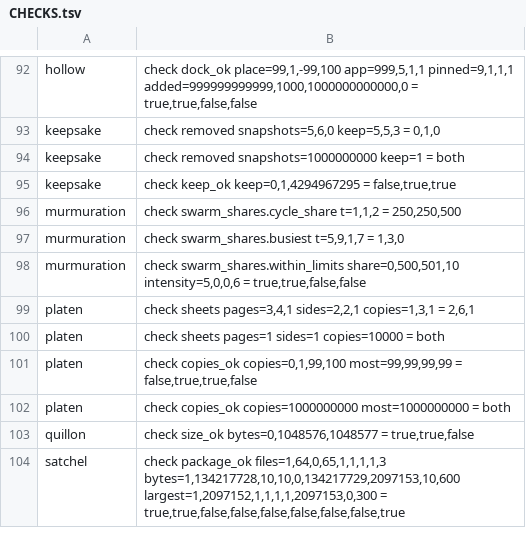
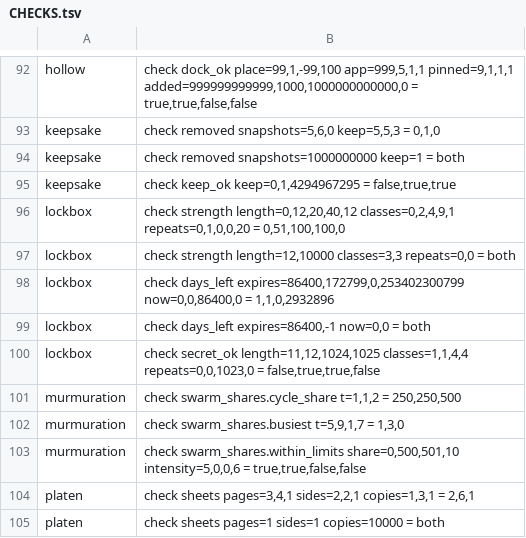
Before and after one commit to sykomiked/ZEDEC-XERO-VULPINE-V1.0.0, a TSV file: kernel/src/apps/CHECKS.tsv, drawn as a sheet; only a part is shown, gaps mark what is left out; the shorter side is filled out with more unchanged rows.

```diff
--- a/kernel/src/apps/CHECKS.tsv
+++ b/kernel/src/apps/CHECKS.tsv
@@ -95,2 +95,7 @@ keepsake	check removed snapshots=1000000000 keep=1 = both
 keepsake	check keep_ok keep=0,1,4294967295 = false,true,true
+lockbox	check strength length=0,12,20,40,12 classes=0,2,4,9,1 repeats=0,1,0,0,20 = 0,51,100,100,0
+lockbox	check strength length=12,10000 classes=3,3 repeats=0,0 = both
+lockbox	check days_left expires=86400,172799,0,253402300799 now=0,0,86400,0 = 1,1,0,2932896
+lockbox	check days_left expires=86400,-1 now=0,0 = both
+lockbox	check secret_ok length=11,12,1024,1025 classes=1,1,4,4 repeats=0,0,1023,0 = false,true,true,false
 murmuration	check swarm_shares.cycle_share t=1,1,2 = 250,250,500
```
Also changed, not shown: kernel/src/alexandria/SLOTS.tsv, kernel/src/apps/CONCEPTS.tsv, 17 other files.
